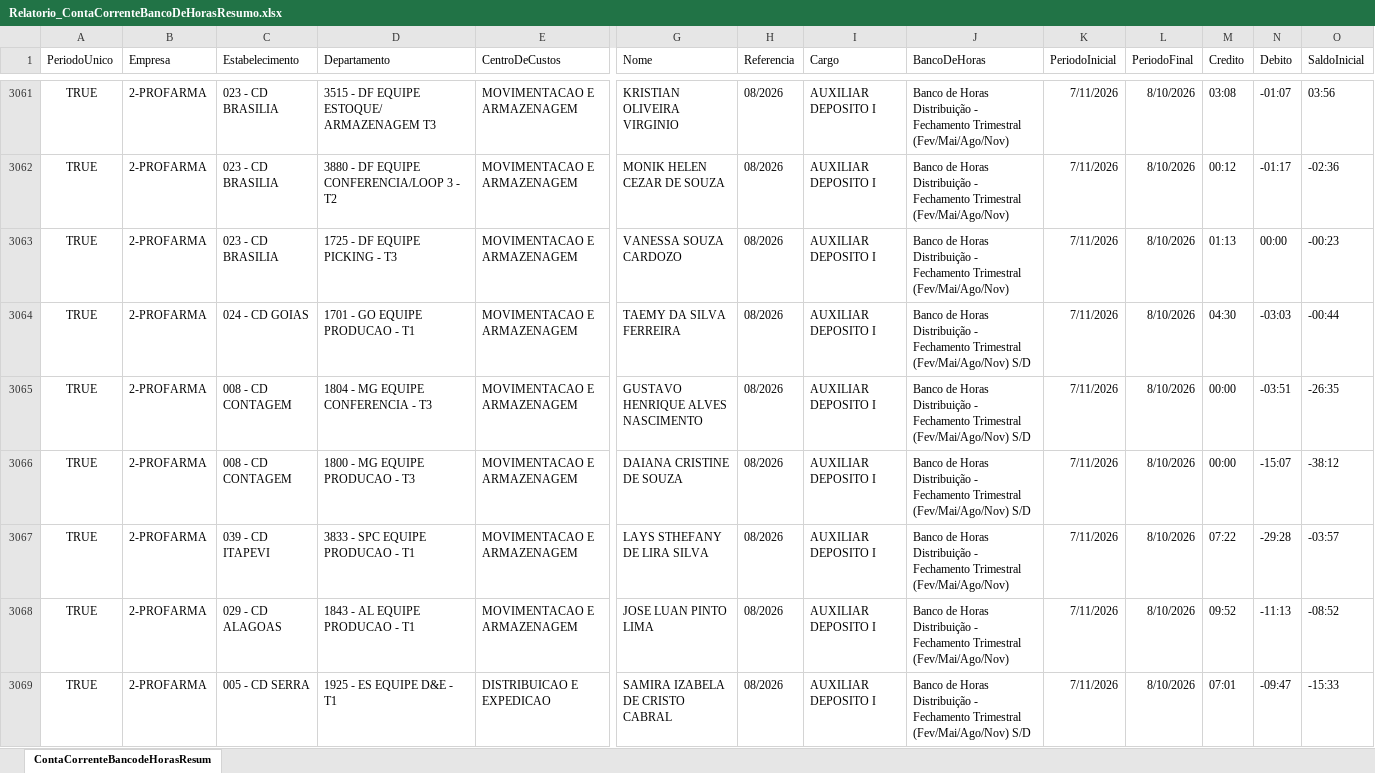
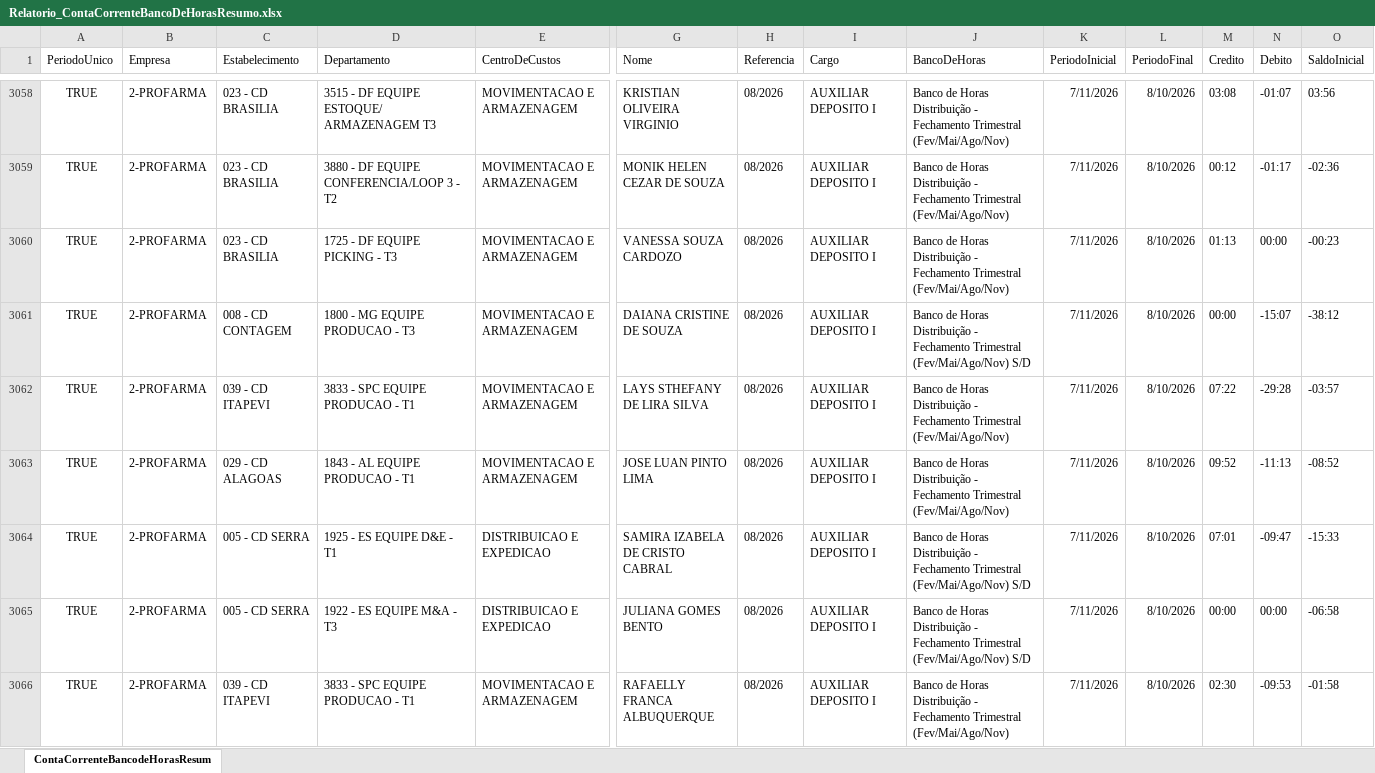
Before and after one commit to oliveirafabio8813-design/meu-dashboard-profarma, an Excel workbook: Relatorio_ContaCorrenteBancoDeHorasResumo.xlsx, sheet ContaCorrenteBancodeHorasResum, drawn as a sheet; only a part is shown, gaps mark what is left out; the shorter side is filled out with more unchanged rows; values as stored, in another font and other column widths than the file's, no borders; table styles not drawn; removed rows and columns are numbered as before the commit, all else as after; rows hold the shown columns only; the diff covers the shown part only; the diff names each change by its address in the sheet, - before the commit and + after, or states it on an @@ line.

```diff
--- a/Relatorio_ContaCorrenteBancoDeHorasResumo.xlsx (sheet ContaCorrenteBancodeHorasResum)
+++ b/Relatorio_ContaCorrenteBancoDeHorasResumo.xlsx (sheet ContaCorrenteBancodeHorasResum)
-row 3064: TRUE | 2-PROFARMA | 024 - CD GOIAS | 1701 - GO EQUIPE PRODUCAO - T1 | MOVIMENTACAO E ARMAZENAGEM | TAEMY DA SILVA FERREIRA | 08/2026 | AUXILIAR DEPOSITO I | Banco de Horas Distribuição - Fechamento Trimestral (Fev/Mai/Ago/Nov) S/D | 7/11/2026 | 8/10/2026 | 04:30 | -03:03 | -00:44
-row 3065: TRUE | 2-PROFARMA | 008 - CD CONTAGEM | 1804 - MG EQUIPE CONFERENCIA - T3 | MOVIMENTACAO E ARMAZENAGEM | GUSTAVO HENRIQUE ALVES NASCIMENTO | 08/2026 | AUXILIAR DEPOSITO I | Banco de Horas Distribuição - Fechamento Trimestral (Fev/Mai/Ago/Nov) S/D | 7/11/2026 | 8/10/2026 | 00:00 | -03:51 | -26:35
```
Also changed, not shown: 1 added row, 7 removed rows and 80 edited cells elsewhere in this sheet, Relatorio_OcorrenciasNoPonto.xlsx.
